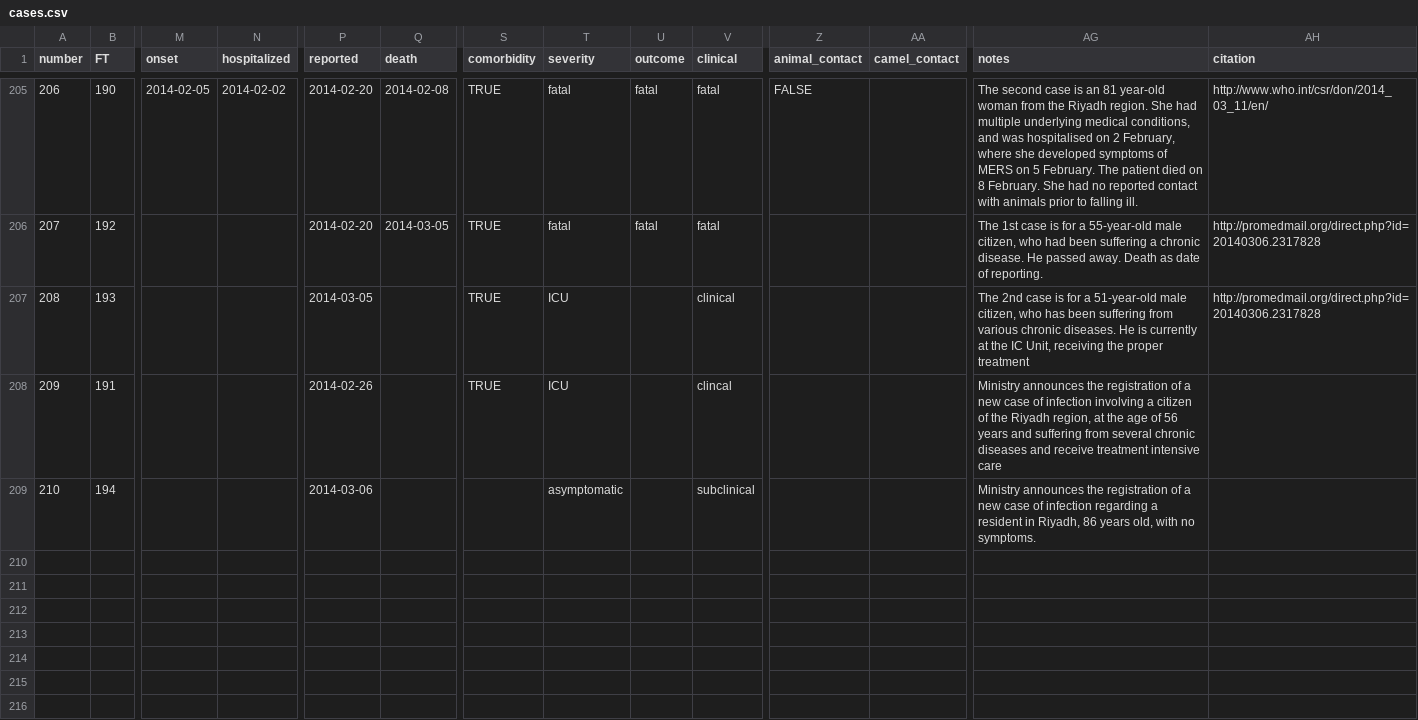
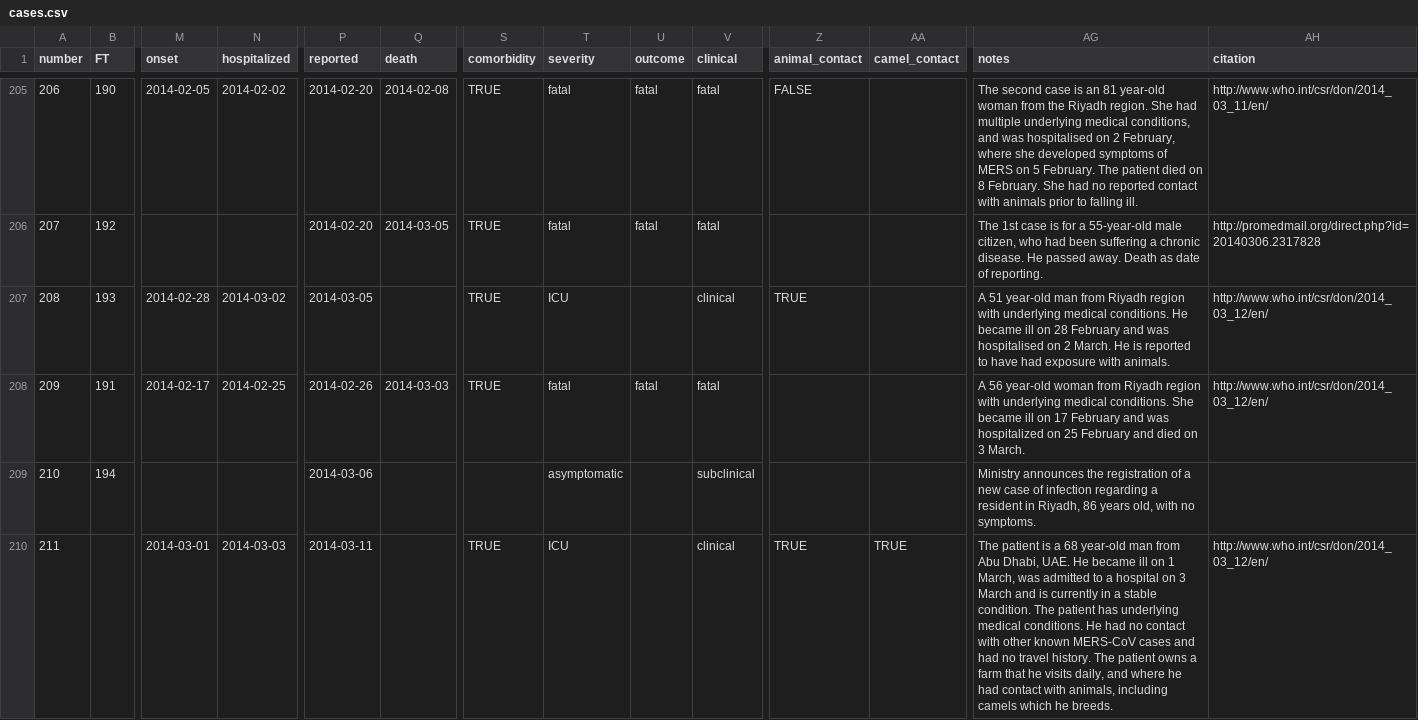
Before and after one commit to rambaut/MERS-Cases, a CSV file: data/cases.csv, drawn as a sheet; only a part is shown, gaps mark what is left out; rows hold the shown columns only; the diff names each change by its address in the sheet, - before the commit and + after, or states it on an @@ line.

Commit message:
3 new #MERS-CoV cases including at least 1 exposed to camels. http://bit.ly/PucBeg

```diff
--- a/data/cases.csv
+++ b/data/cases.csv
-M207 (onset): (empty)
+M207 (onset): 2014-02-28
-N207 (hospitalized): (empty)
+N207 (hospitalized): 2014-03-02
-Z207 (animal_contact): (empty)
+Z207 (animal_contact): TRUE
-AG207 (notes): The 2nd case is for a 51-year-old male citizen, who has been suffering from various chronic diseases. He is currently at the IC Unit, receiving the proper treatment
+AG207 (notes): A 51 year-old man from Riyadh region with underlying medical conditions. He became ill on 28 February and was hospitalised on 2 March. He is reported to have had exposure with animals.
-AH207 (citation): http://promedmail.org/direct.php?id=20140306.2317828
+AH207 (citation): http://www.who.int/csr/don/2014_03_12/en/
-M208 (onset): (empty)
+M208 (onset): 2014-02-17
-N208 (hospitalized): (empty)
+N208 (hospitalized): 2014-02-25
-Q208 (death): (empty)
+Q208 (death): 2014-03-03
-T208 (severity): ICU
+T208 (severity): fatal
-U208 (outcome): (empty)
+U208 (outcome): fatal
-V208 (clinical): clincal
+V208 (clinical): fatal
-AG208 (notes): Ministry announces the registration of a new case of infection involving a citizen of the Riyadh region, at the age of 56 years and suffering from several chronic diseases and receive treatment intensive care
+AG208 (notes): A 56 year-old woman from Riyadh region with underlying medical conditions. She became ill on 17 February and was hospitalized on 25 February and died on 3 March.
-AH208 (citation): (empty)
+AH208 (citation): http://www.who.int/csr/don/2014_03_12/en/
+row 210: 211 |  | 2014-03-01 | 2014-03-03 | 2014-03-11 |  | TRUE | ICU |  | clinical | TRUE | TRUE | The patient is a 68 year-old man from Abu Dhabi, UAE. He became ill on 1 March, was admitted to a hospital on 3 March and is currently in a stable condition. The patient has underlying medical conditions. He had no contact with other known MERS-CoV cases and had no travel history. The patient owns a farm that he visits daily, and where he had contact with animals, including camels which he breeds. | http://www.who.int/csr/don/2014_03_12/en/
```
